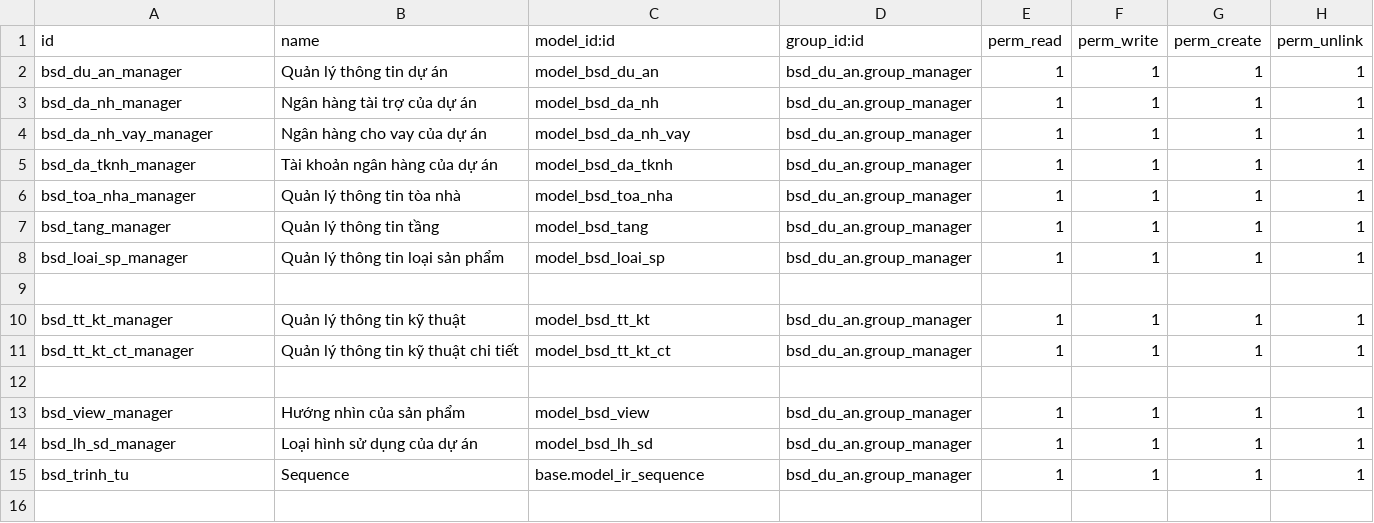
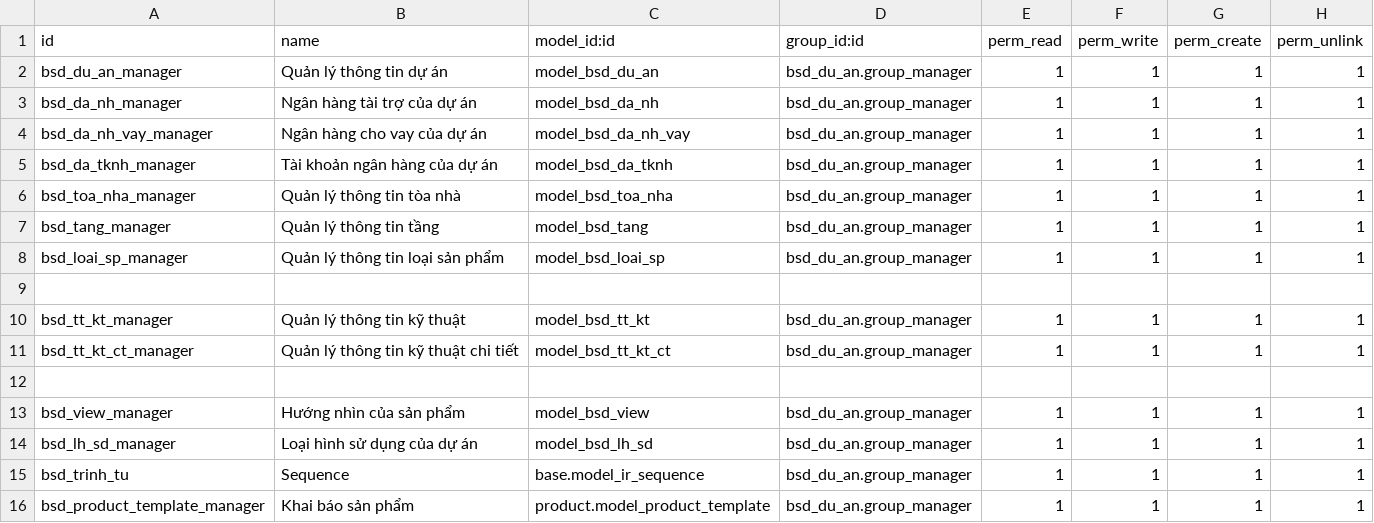
Before and after one commit to bsdinsights/realestate, a CSV file: bsd_du_an/security/ir.model.access.csv, drawn as a sheet.

```diff
--- a/bsd_du_an/security/ir.model.access.csv
+++ b/bsd_du_an/security/ir.model.access.csv
@@ -15 +15,2 @@ bsd_lh_sd_manager, Loại hình sử dụng của dự án,model_bsd_lh_sd,bsd_d
 bsd_trinh_tu,Sequence,base.model_ir_sequence,bsd_du_an.group_manager,1,1,1,1
+bsd_product_template_manager,Khai báo sản phẩm,product.model_product_template,bsd_du_an.group_manager,1,1,1,1
```
Also changed, not shown: bsd_danh_muc/security/ir.model.access.csv.
